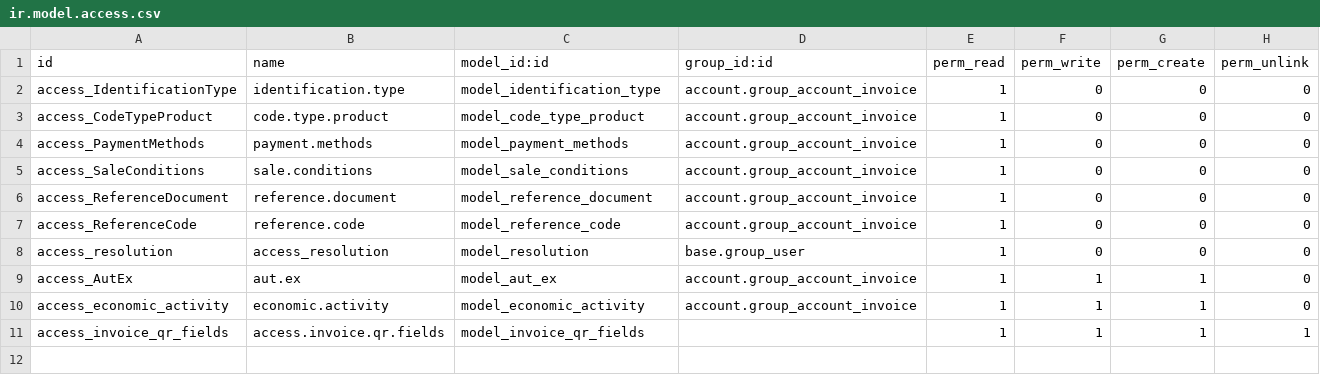
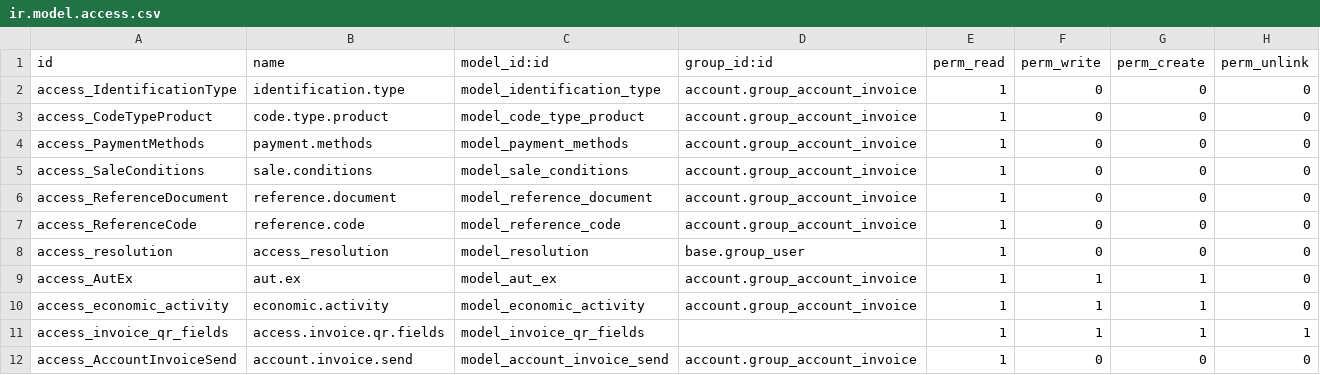
Before and after one commit to RonnyFernandezOviedo/facthacienda, a CSV file: cr_electronic_invoice/security/ir.model.access.csv, drawn as a sheet; the diff names each change by its address in the sheet, - before the commit and + after, or states it on an @@ line.

```diff
--- a/cr_electronic_invoice/security/ir.model.access.csv
+++ b/cr_electronic_invoice/security/ir.model.access.csv
+row 12: access_AccountInvoiceSend | account.invoice.send | model_account_invoice_send | account.group_account_invoice | 1 | 0 | 0 | 0
```
Also changed, not shown: 54 other files.
